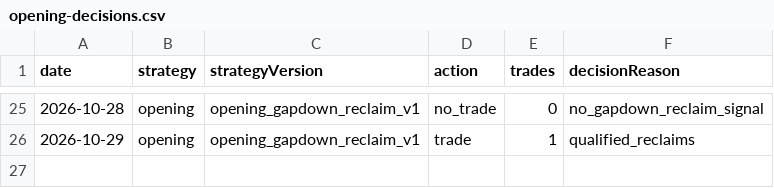
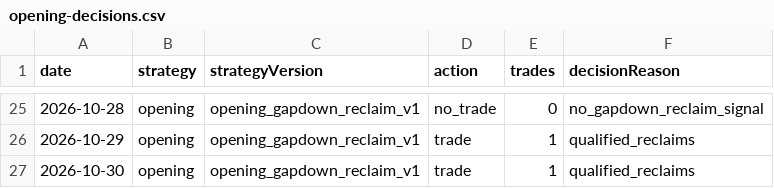
Before and after one commit to jkdevjob/jkquant, a CSV file: data/daily1-shadow/opening-decisions.csv, drawn as a sheet; only a part is shown, gaps mark what is left out; the diff names each change by its address in the sheet, - before the commit and + after, or states it on an @@ line.

```diff
--- a/data/daily1-shadow/opening-decisions.csv
+++ b/data/daily1-shadow/opening-decisions.csv
+row 27: 2026-10-30 | opening | opening_gapdown_reclaim_v1 | trade | 1 | qualified_reclaims
```
Also changed, not shown: data/daily1-shadow/daytrading-decisions.csv, data/daily1-shadow/daytrading-trades.csv, 2 other files.
